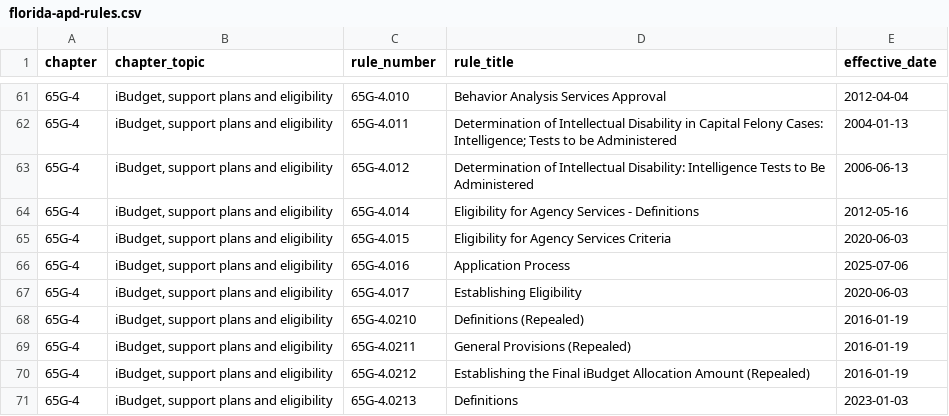
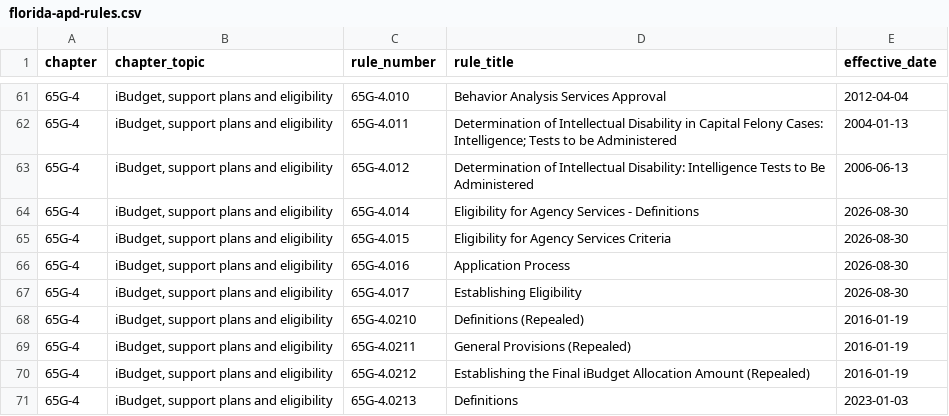
Before and after one commit to carewizardai-sudo/florida-apd-rules, a CSV file: data/florida-apd-rules.csv, drawn as a sheet; only a part is shown, gaps mark what is left out.

Commit message:
Update: 65G-4 eligibility rules now effective 2026-08-30 (re-verified 2026-08-28)
Four rules in Chapter 65G-4 carry a new effective date on the official
flrules.org index:

  65G-4.014  Eligibility for Agency Services - Definitions   2012-05-16 -> 2026-08-30
  65G-4.015  Eligibility for Agency Services Criteria        2020-06-03 -> 2026-08-30
  65G-4.016  Application Process                             2025-07-06 -> 2026-08-30
  65G-4.017  Establishing Eligibility                        2020-06-03 -> 2026-08-30

These conform the rules to Ch. 2026-129, L.O.F., which added Tatton-Brown-
Rahman syndrome to the developmental-disability definition in s. 393.063, F.S.
Detected on the chapter index; the rule text itself has not been read here.

Re-read all seven chapter indexes today. 102 rules, 7 chapters, everything
else matching. last_verified moved to 2026-08-28.

```diff
--- a/data/florida-apd-rules.csv
+++ b/data/florida-apd-rules.csv
@@ -63,6 +63,6 @@ chapter,chapter_topic,rule_number,rule_title,effective_date
 "65G-4","iBudget, support plans and eligibility","65G-4.012","Determination of Intellectual Disability: Intelligence Tests to Be Administered","2006-06-13"
-"65G-4","iBudget, support plans and eligibility","65G-4.014","Eligibility for Agency Services - Definitions","2012-05-16"
-"65G-4","iBudget, support plans and eligibility","65G-4.015","Eligibility for Agency Services Criteria","2020-06-03"
-"65G-4","iBudget, support plans and eligibility","65G-4.016","Application Process","2025-07-06"
-"65G-4","iBudget, support plans and eligibility","65G-4.017","Establishing Eligibility","2020-06-03"
+"65G-4","iBudget, support plans and eligibility","65G-4.014","Eligibility for Agency Services - Definitions","2026-08-30"
+"65G-4","iBudget, support plans and eligibility","65G-4.015","Eligibility for Agency Services Criteria","2026-08-30"
+"65G-4","iBudget, support plans and eligibility","65G-4.016","Application Process","2026-08-30"
+"65G-4","iBudget, support plans and eligibility","65G-4.017","Establishing Eligibility","2026-08-30"
 "65G-4","iBudget, support plans and eligibility","65G-4.0210","Definitions (Repealed)","2016-01-19"
```
Also changed, not shown: 2 other files.
